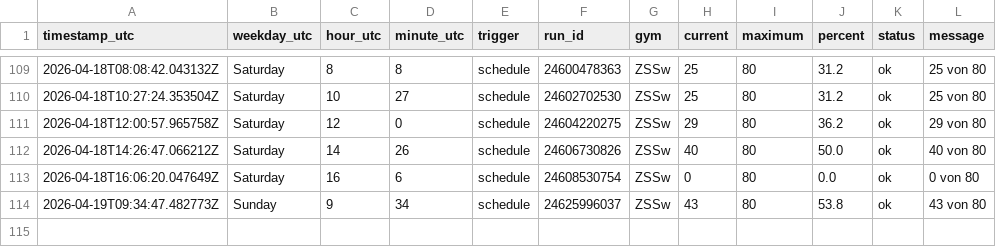
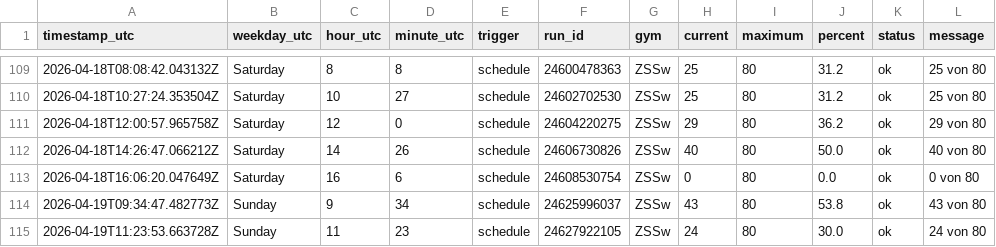
Before and after one commit to ux-miesch/unisport-bern-tracker, a CSV file: crowd_data.csv, drawn as a sheet; only a part is shown, gaps mark what is left out.

```diff
--- a/crowd_data.csv
+++ b/crowd_data.csv
@@ -114 +114,2 @@ timestamp_utc,weekday_utc,hour_utc,minute_utc,trigger,run_id,gym,current,maximum
 2026-04-19T09:34:47.482773Z,Sunday,9,34,schedule,24625996037,ZSSw,43,80,53.8,ok,43 von 80
+2026-04-19T11:23:53.663728Z,Sunday,11,23,schedule,24627922105,ZSSw,24,80,30.0,ok,24 von 80
```
